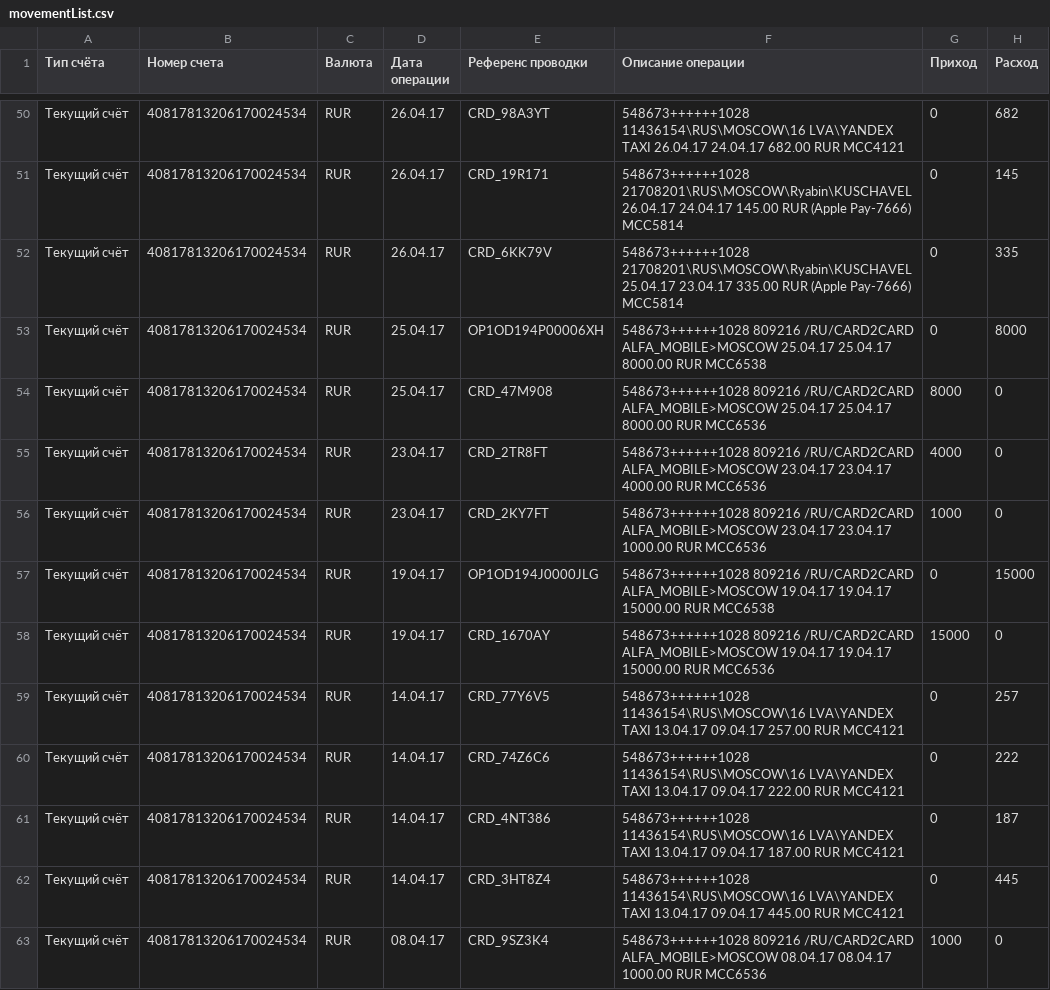
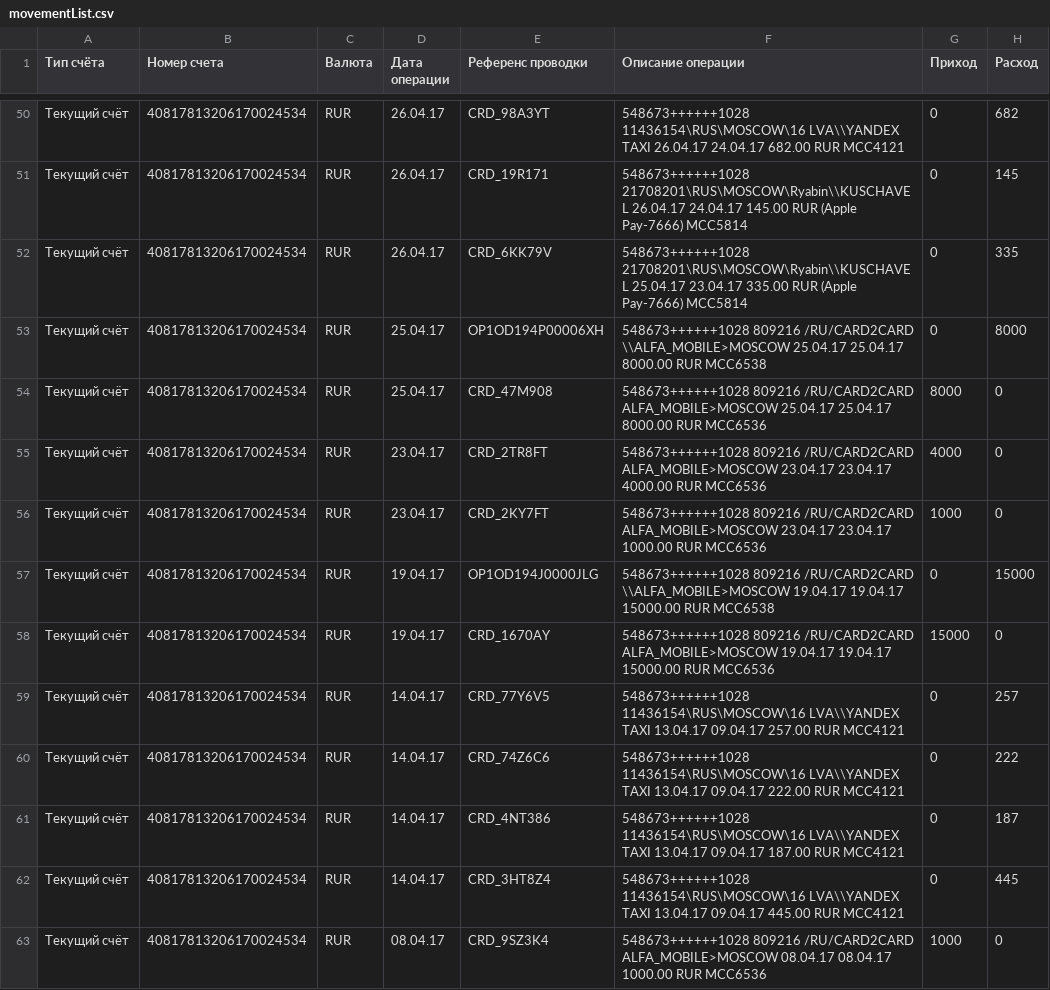
Before and after one commit to SchegolKirill/SkillBox2, a CSV file: data/movementList.csv, drawn as a sheet; only a part is shown, gaps mark what is left out; the diff covers the shown part only.

```diff
--- a/data/movementList.csv
+++ b/data/movementList.csv
@@ -50,5 +50,5 @@
-Текущий счёт,40817813206170024534,RUR,26.04.17,CRD_98A3YT,548673++++++1028    11436154\RUS\MOSCOW\16 LVA\YANDEX TAXI            26.04.17 24.04.17       682.00  RUR MCC4121,0,682
-Текущий счёт,40817813206170024534,RUR,26.04.17,CRD_19R171,548673++++++1028    21708201\RUS\MOSCOW\Ryabin\KUSCHAVEL              26.04.17 24.04.17       145.00  RUR (Apple Pay-7666) MCC5814,0,145
-Текущий счёт,40817813206170024534,RUR,26.04.17,CRD_6KK79V,548673++++++1028    21708201\RUS\MOSCOW\Ryabin\KUSCHAVEL              25.04.17 23.04.17       335.00  RUR (Apple Pay-7666) MCC5814,0,335
-Текущий счёт,40817813206170024534,RUR,25.04.17,OP1OD194P00006XH,548673++++++1028    809216  /RU/CARD2CARD ALFA_MOBILE>MOSCOW          25.04.17 25.04.17 8000.00       RUR MCC6538,0,8000
+Текущий счёт,40817813206170024534,RUR,26.04.17,CRD_98A3YT,548673++++++1028    11436154\RUS\MOSCOW\16 LVA\\YANDEX TAXI            26.04.17 24.04.17       682.00  RUR MCC4121,0,682
+Текущий счёт,40817813206170024534,RUR,26.04.17,CRD_19R171,548673++++++1028    21708201\RUS\MOSCOW\Ryabin\\KUSCHAVEL              26.04.17 24.04.17       145.00  RUR (Apple Pay-7666) MCC5814,0,145
+Текущий счёт,40817813206170024534,RUR,26.04.17,CRD_6KK79V,548673++++++1028    21708201\RUS\MOSCOW\Ryabin\\KUSCHAVEL              25.04.17 23.04.17       335.00  RUR (Apple Pay-7666) MCC5814,0,335
+Текущий счёт,40817813206170024534,RUR,25.04.17,OP1OD194P00006XH,548673++++++1028    809216  /RU/CARD2CARD \\ALFA_MOBILE>MOSCOW          25.04.17 25.04.17 8000.00       RUR MCC6538,0,8000
 Текущий счёт,40817813206170024534,RUR,25.04.17,CRD_47M908,548673++++++1028    809216  /RU/CARD2CARD ALFA_MOBILE>MOSCOW          25.04.17 25.04.17 8000.00       RUR MCC6536,8000,0
@@ -56,8 +56,8 @@
 Текущий счёт,40817813206170024534,RUR,23.04.17,CRD_2KY7FT,548673++++++1028    809216  /RU/CARD2CARD ALFA_MOBILE>MOSCOW          23.04.17 23.04.17 1000.00       RUR MCC6536,1000,0
-Текущий счёт,40817813206170024534,RUR,19.04.17,OP1OD194J0000JLG,548673++++++1028    809216  /RU/CARD2CARD ALFA_MOBILE>MOSCOW          19.04.17 19.04.17 15000.00      RUR MCC6538,0,15000
+Текущий счёт,40817813206170024534,RUR,19.04.17,OP1OD194J0000JLG,548673++++++1028    809216  /RU/CARD2CARD \\ALFA_MOBILE>MOSCOW          19.04.17 19.04.17 15000.00      RUR MCC6538,0,15000
 Текущий счёт,40817813206170024534,RUR,19.04.17,CRD_1670AY,548673++++++1028    809216  /RU/CARD2CARD ALFA_MOBILE>MOSCOW          19.04.17 19.04.17 15000.00      RUR MCC6536,15000,0
-Текущий счёт,40817813206170024534,RUR,14.04.17,CRD_77Y6V5,548673++++++1028    11436154\RUS\MOSCOW\16 LVA\YANDEX TAXI            13.04.17 09.04.17       257.00  RUR MCC4121,0,257
-Текущий счёт,40817813206170024534,RUR,14.04.17,CRD_74Z6C6,548673++++++1028    11436154\RUS\MOSCOW\16 LVA\YANDEX TAXI            13.04.17 09.04.17       222.00  RUR MCC4121,0,222
-Текущий счёт,40817813206170024534,RUR,14.04.17,CRD_4NT386,548673++++++1028    11436154\RUS\MOSCOW\16 LVA\YANDEX TAXI            13.04.17 09.04.17       187.00  RUR MCC4121,0,187
-Текущий счёт,40817813206170024534,RUR,14.04.17,CRD_3HT8Z4,548673++++++1028    11436154\RUS\MOSCOW\16 LVA\YANDEX TAXI            13.04.17 09.04.17       445.00  RUR MCC4121,0,445
+Текущий счёт,40817813206170024534,RUR,14.04.17,CRD_77Y6V5,548673++++++1028    11436154\RUS\MOSCOW\16 LVA\\YANDEX TAXI            13.04.17 09.04.17       257.00  RUR MCC4121,0,257
+Текущий счёт,40817813206170024534,RUR,14.04.17,CRD_74Z6C6,548673++++++1028    11436154\RUS\MOSCOW\16 LVA\\YANDEX TAXI            13.04.17 09.04.17       222.00  RUR MCC4121,0,222
+Текущий счёт,40817813206170024534,RUR,14.04.17,CRD_4NT386,548673++++++1028    11436154\RUS\MOSCOW\16 LVA\\YANDEX TAXI            13.04.17 09.04.17       187.00  RUR MCC4121,0,187
+Текущий счёт,40817813206170024534,RUR,14.04.17,CRD_3HT8Z4,548673++++++1028    11436154\RUS\MOSCOW\16 LVA\\YANDEX TAXI            13.04.17 09.04.17       445.00  RUR MCC4121,0,445
 Текущий счёт,40817813206170024534,RUR,08.04.17,CRD_9SZ3K4,548673++++++1028    809216  /RU/CARD2CARD ALFA_MOBILE>MOSCOW          08.04.17 08.04.17 1000.00       RUR MCC6536,1000,0
```
Also changed, not shown: 79 edited cells elsewhere in this file, 3 other files.
